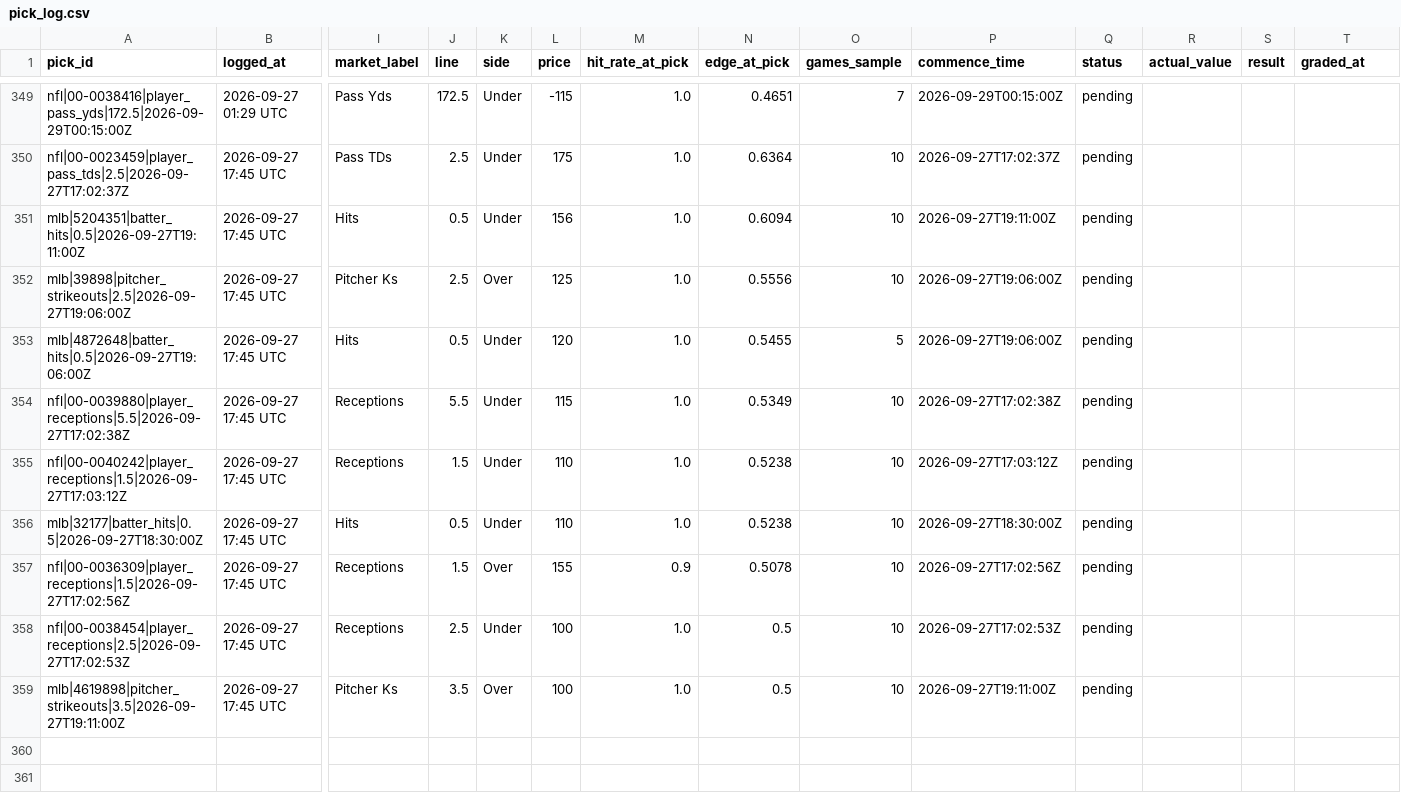
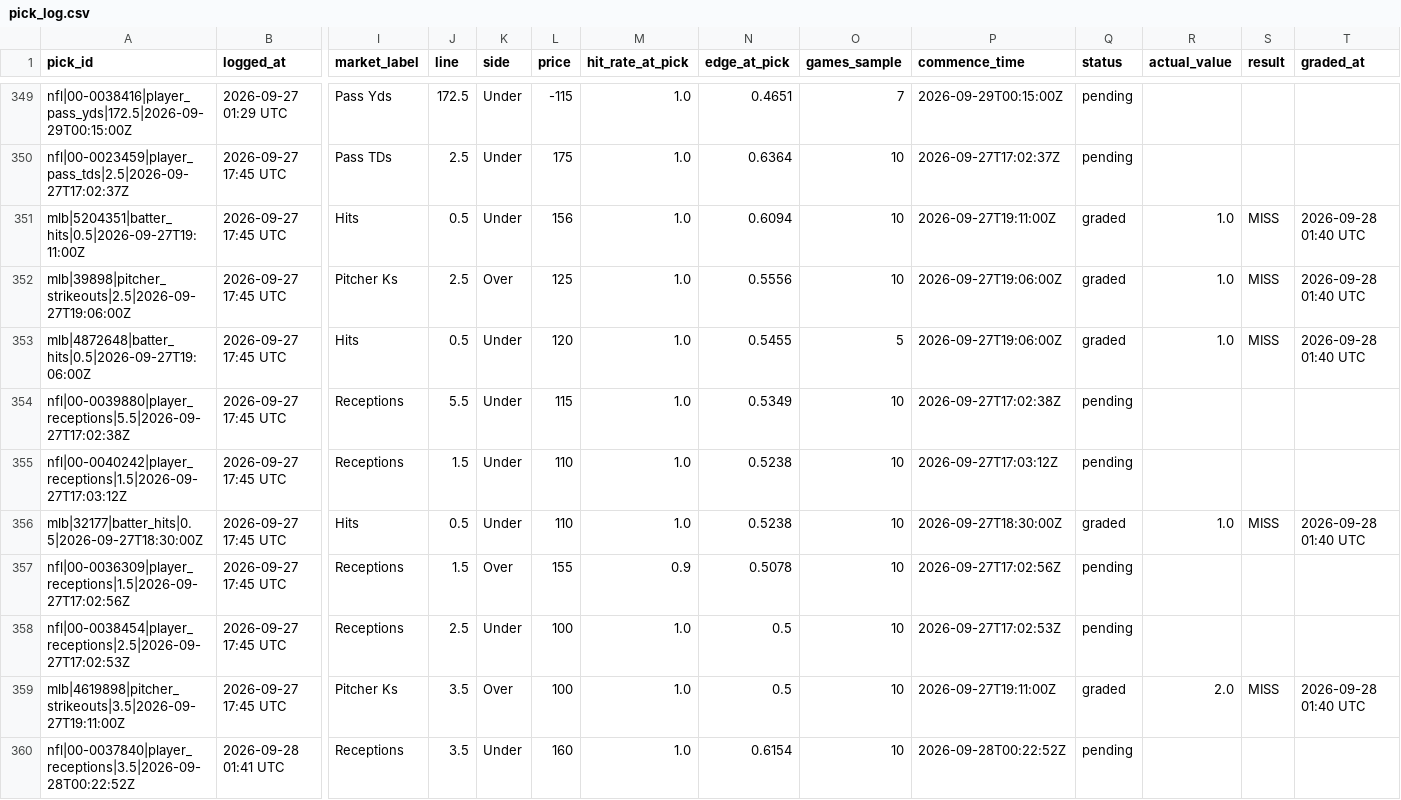
Before and after one commit to idhyanchand67/EdgeFinder, a CSV file: data/pick_log.csv, drawn as a sheet; only a part is shown, gaps mark what is left out; rows hold the shown columns only; the diff covers the shown part only; the diff names each change by its address in the sheet, - before the commit and + after, or states it on an @@ line.

```diff
--- a/data/pick_log.csv
+++ b/data/pick_log.csv
-Q351:Q353 (status): pending
+Q351:Q353 (status): graded
-R351:R353 (actual_value): (empty)
+R351:R353 (actual_value): 1.0
-S351:S353 (result): (empty)
+S351:S353 (result): MISS
-T351:T353 (graded_at): (empty)
+T351:T353 (graded_at): 2026-09-28 01:40 UTC
-Q356 (status): pending
+Q356 (status): graded
-R356 (actual_value): (empty)
+R356 (actual_value): 1.0
-S356 (result): (empty)
+S356 (result): MISS
-T356 (graded_at): (empty)
+T356 (graded_at): 2026-09-28 01:40 UTC
-Q359 (status): pending
+Q359 (status): graded
-R359 (actual_value): (empty)
+R359 (actual_value): 2.0
-S359 (result): (empty)
+S359 (result): MISS
-T359 (graded_at): (empty)
+T359 (graded_at): 2026-09-28 01:40 UTC
+row 360: nfl|00-0037840|player_receptions|3.5|2026-09-28T00:22:52Z | 2026-09-28 01:41 UTC | Receptions | 3.5 | Under | 160 | 1.0 | 0.6154 | 10 | 2026-09-28T00:22:52Z | pending
```
Also changed, not shown: 9 added rows elsewhere in this file.
